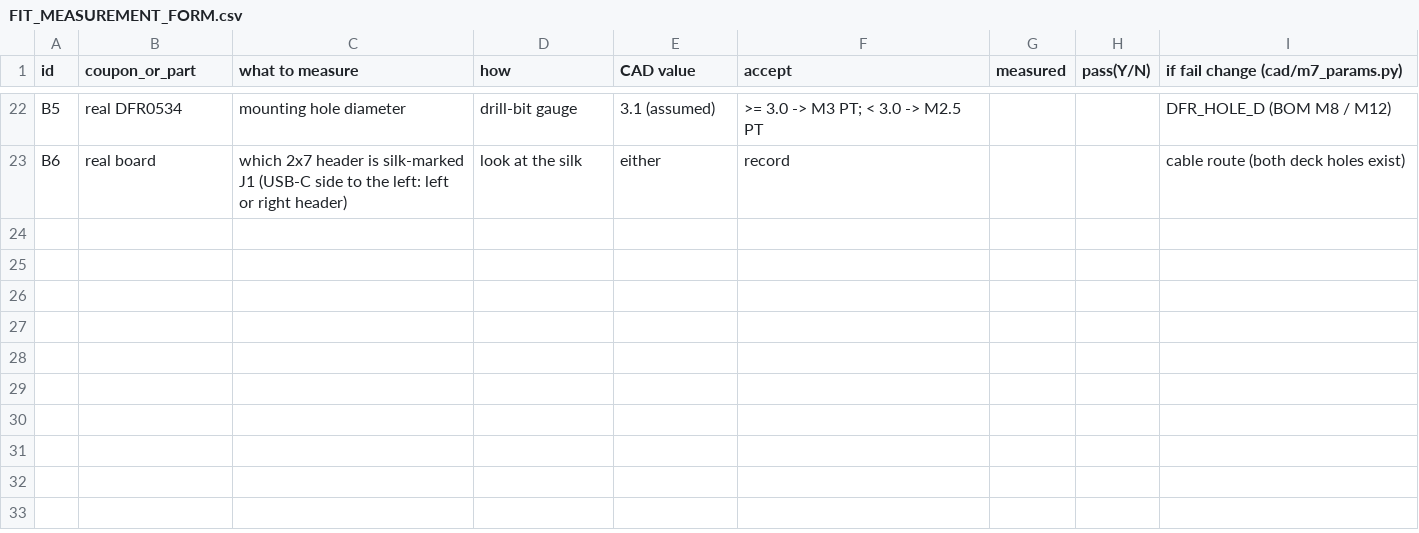
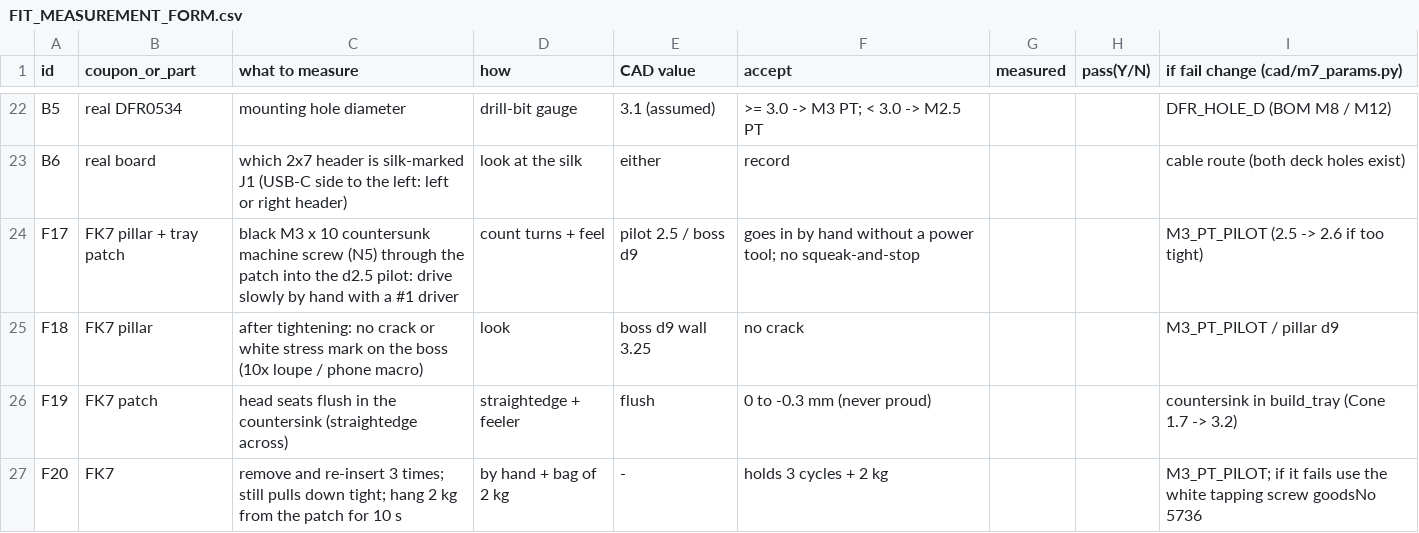
Before and after one commit to choiYhunn/pokedock-companion, a CSV file: v16/masterball-m7/fitkit/FIT_MEASUREMENT_FORM.csv, drawn as a sheet; only a part is shown, gaps mark what is left out.

```diff
--- a/v16/masterball-m7/fitkit/FIT_MEASUREMENT_FORM.csv
+++ b/v16/masterball-m7/fitkit/FIT_MEASUREMENT_FORM.csv
@@ -23 +23,5 @@ B5,real DFR0534,mounting hole diameter,drill-bit gauge,3.1 (assumed),>= 3.0 -> M
 B6,real board,which 2x7 header is silk-marked J1 (USB-C side to the left: left or right header),look at the silk,either,record,,,cable route (both deck holes exist)
+F17,FK7 pillar + tray patch,black M3 x 10 countersunk machine screw (N5) through the patch into the d2.5 pilot: drive slowly by hand with a #1 driver,count turns + feel,pilot 2.5 / boss d9,goes in by hand without a power tool; no squeak-and-stop,,,M3_PT_PILOT (2.5 -> 2.6 if too tight)
+F18,FK7 pillar,after tightening: no crack or white stress mark on the boss (10x loupe / phone macro),look,boss d9 wall 3.25,no crack,,,M3_PT_PILOT / pillar d9
+F19,FK7 patch,head seats flush in the countersink (straightedge across),straightedge + feeler,flush,0 to -0.3 mm (never proud),,,countersink in build_tray (Cone 1.7 -> 3.2)
+F20,FK7,remove and re-insert 3 times; still pulls down tight; hang 2 kg from the patch for 10 s,by hand + bag of 2 kg,-,holds 3 cycles + 2 kg,,,M3_PT_PILOT; if it fails use the white tapping screw goodsNo 5736
```
Also changed, not shown: v16/masterball-m7/bom/M7_FINAL_PURCHASE.csv, 44 other files.
